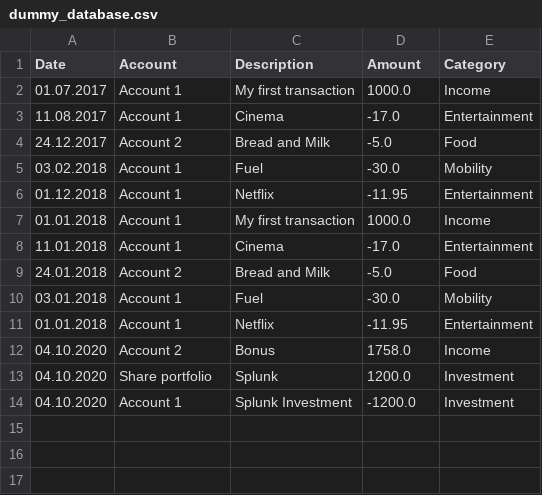
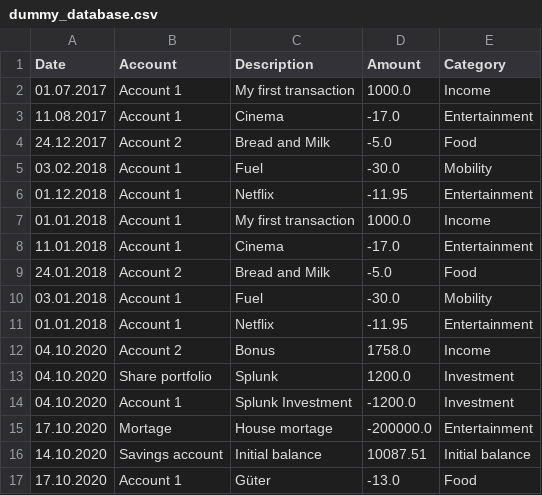
Before and after one commit to LukHad/AccountBook, a CSV file: util/dummy_database.csv, drawn as a sheet; the diff names each change by its address in the sheet, - before the commit and + after, or states it on an @@ line.

```diff
--- a/util/dummy_database.csv
+++ b/util/dummy_database.csv
+row 15: 17.10.2020 | Mortage | House mortage | -200000.0 | Entertainment
+row 16: 14.10.2020 | Savings account | Initial balance | 10087.51 | Initial balance
+row 17: 17.10.2020 | Account 1 | Güter | -13.0 | Food
```
Also changed, not shown: 5 other files.
